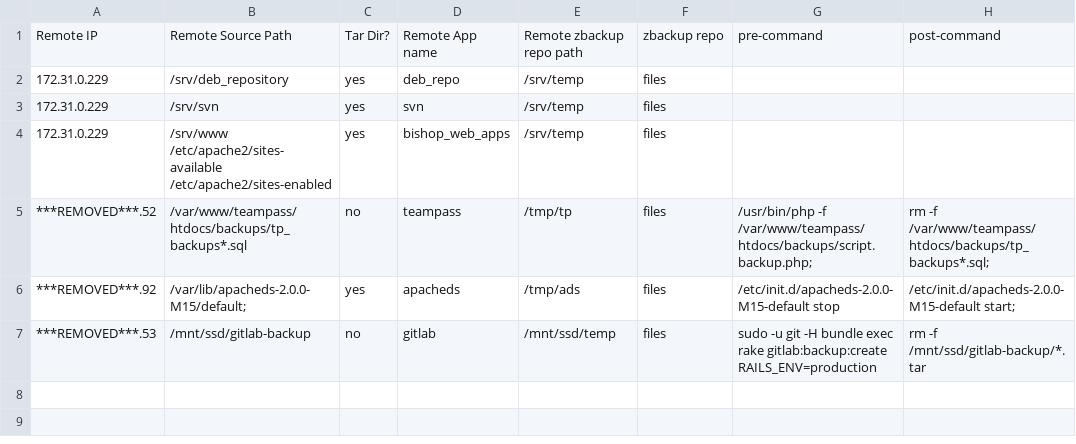
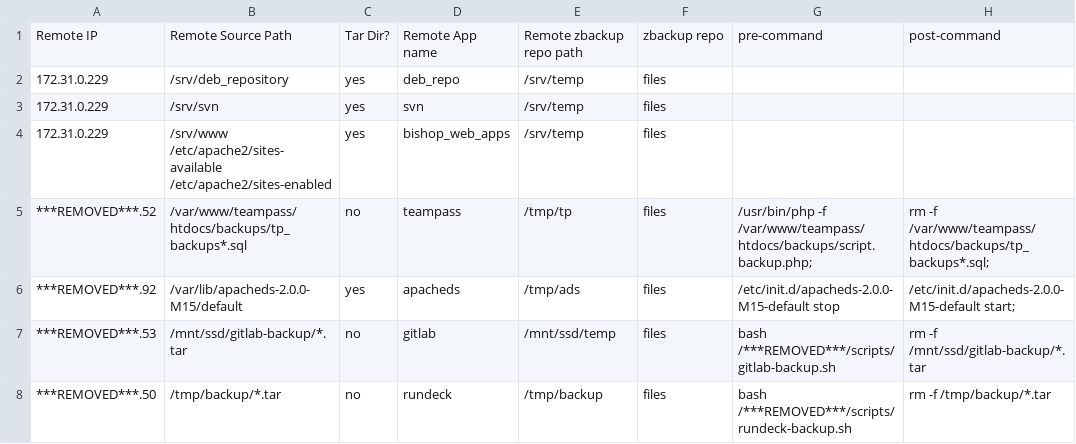
Before and after one commit to mumblez/misc-scripts, a CSV file: backup/zbackup-remote-backup-jobs.csv, drawn as a sheet.

Commit message:
working poc, ready to test on rundeck

```diff
--- a/backup/zbackup-remote-backup-jobs.csv
+++ b/backup/zbackup-remote-backup-jobs.csv
@@ -5,3 +5,4 @@ Remote IP,Remote Source Path,Tar Dir?,Remote App name,Remote zbackup repo path,z
 ***REMOVED***.52,/var/www/teampass/htdocs/backups/tp_backups*.sql,no,teampass,/tmp/tp,files,/usr/bin/php -f /var/www/teampass/htdocs/backups/script.backup.php;,rm -f  /var/www/teampass/htdocs/backups/tp_backups*.sql;
-***REMOVED***.92,/var/lib/apacheds-2.0.0-M15/default;,yes,apacheds,/tmp/ads,files,/etc/init.d/apacheds-2.0.0-M15-default stop,/etc/init.d/apacheds-2.0.0-M15-default start;
-***REMOVED***.53,/mnt/ssd/gitlab-backup,no,gitlab,/mnt/ssd/temp,files,sudo -u git -H bundle exec rake gitlab:backup:create RAILS_ENV=production,rm -f /mnt/ssd/gitlab-backup/*.tar
+***REMOVED***.92,/var/lib/apacheds-2.0.0-M15/default,yes,apacheds,/tmp/ads,files,/etc/init.d/apacheds-2.0.0-M15-default stop,/etc/init.d/apacheds-2.0.0-M15-default start;
+***REMOVED***.53,/mnt/ssd/gitlab-backup/*.tar,no,gitlab,/mnt/ssd/temp,files,bash /***REMOVED***/scripts/gitlab-backup.sh,rm -f /mnt/ssd/gitlab-backup/*.tar
+***REMOVED***.50,/tmp/backup/*.tar,no,rundeck,/tmp/backup,files,bash /***REMOVED***/scripts/rundeck-backup.sh,rm -f /tmp/backup/*.tar
```
Also changed, not shown: 1 other file.
